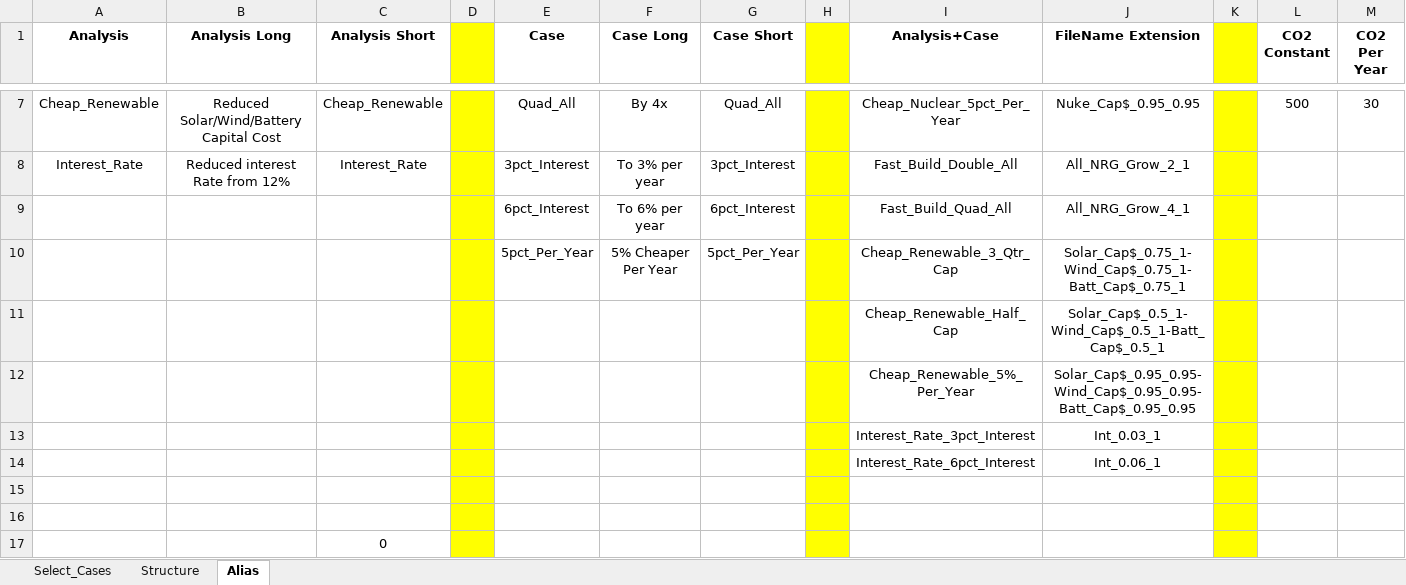
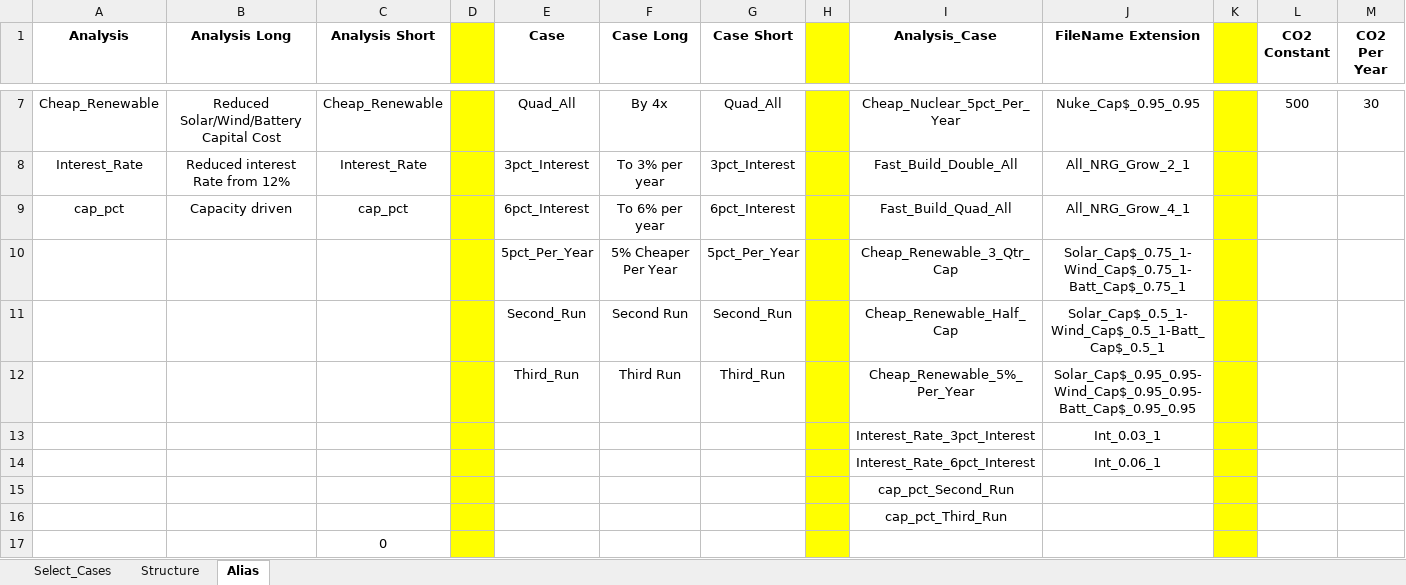
Before and after one commit to cliffgold/Optimize, an Excel workbook: Macro/Compare_Gen.xlsm, sheet Alias, drawn as a sheet; only a part is shown, gaps mark what is left out; values as stored, in another font and other column widths than the file's, no borders; removed rows and columns are numbered as before the commit, all else as after; the diff names each change by its address in the sheet, - before the commit and + after, or states it on an @@ line.

```diff
--- a/Macro/Compare_Gen.xlsm (sheet Alias)
+++ b/Macro/Compare_Gen.xlsm (sheet Alias)
-I1: Analysis+Case
+I1: Analysis_Case
-A9 (Analysis): (empty)
+A9 (Analysis): cap_pct
-B9 (Analysis Long): (empty)
+B9 (Analysis Long): Capacity driven
-C9 (Analysis Short): (empty)
+C9 (Analysis Short): cap_pct
-row 11:  |  |  |  |  |  |  |  | Cheap_Renewable_Half_Cap | Solar_Cap$_0.5_1-Wind_Cap$_0.5_1-Batt_Cap$_0.5_1
-row 12:  |  |  |  |  |  |  |  | Cheap_Renewable_5%_Per_Year | Solar_Cap$_0.95_0.95-Wind_Cap$_0.95_0.95-Batt_Cap$_0.95_0.95
+row 11:  |  |  |  | Second_Run | Second Run | Second_Run |  | Cheap_Renewable_Half_Cap | Solar_Cap$_0.5_1-Wind_Cap$_0.5_1-Batt_Cap$_0.5_1
+row 12:  |  |  |  | Third_Run | Third Run | Third_Run |  | Cheap_Renewable_5%_Per_Year | Solar_Cap$_0.95_0.95-Wind_Cap$_0.95_0.95-Batt_Cap$_0.95_0.95
-I15 (Analysis_Case): (empty)
+I15 (Analysis_Case): cap_pct_Second_Run
-I16 (Analysis_Case): (empty)
+I16 (Analysis_Case): cap_pct_Third_Run
```
Also changed, not shown: sheet Select_Cases, sheet Structure, 2 other files.
